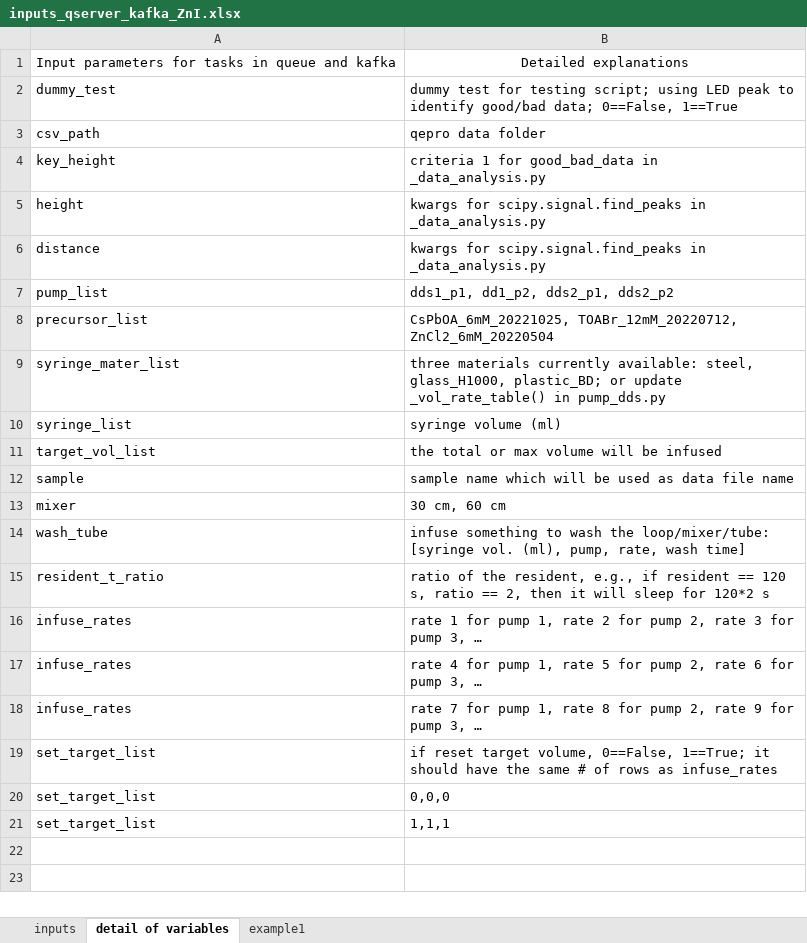
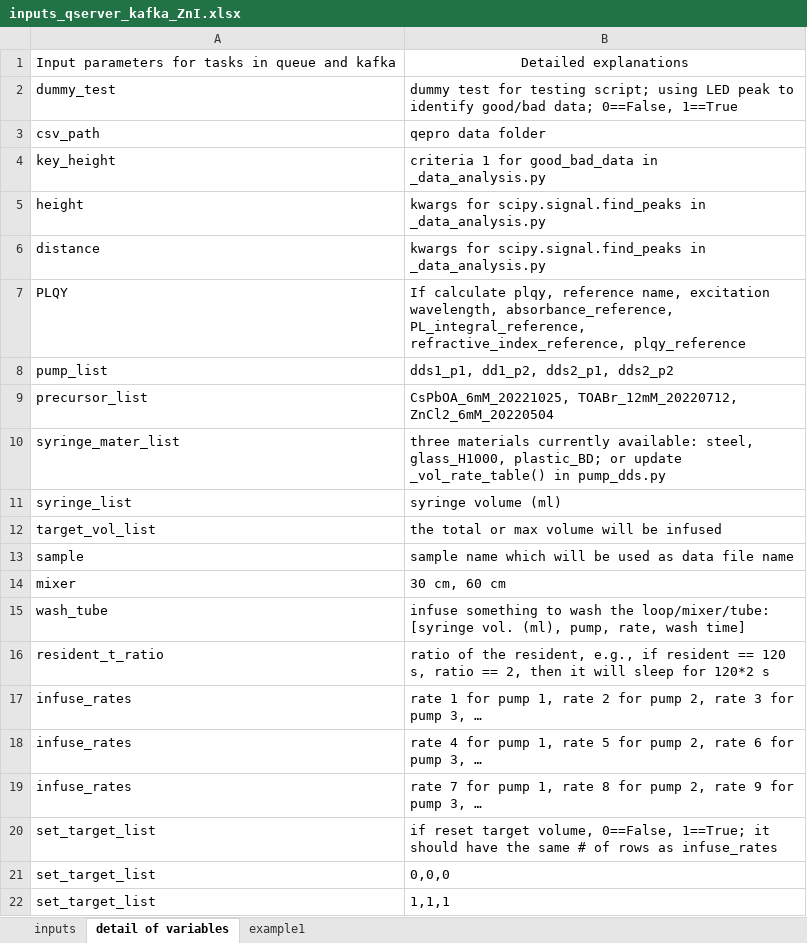
Before and after one commit to NSLS-II-XPD/profile_collection_ldrd20-31, an Excel workbook: scripts/inputs_qserver_kafka_ZnI.xlsx, sheet detail of variables, drawn as a sheet; values as stored, in another font and other column widths than the file's, no borders; the diff names each change by its address in the sheet, - before the commit and + after, or states it on an @@ line.

Commit message:
Add plqy into kafka

```diff
--- a/scripts/inputs_qserver_kafka_ZnI.xlsx (sheet detail of variables)
+++ b/scripts/inputs_qserver_kafka_ZnI.xlsx (sheet detail of variables)
+row 7: PLQY | If calculate plqy, reference name, excitation wavelength, absorbance_reference, PL_integral_reference, refractive_index_reference, plqy_reference
```
Also changed, not shown: sheet example1, sheet inputs, 4 other files.
